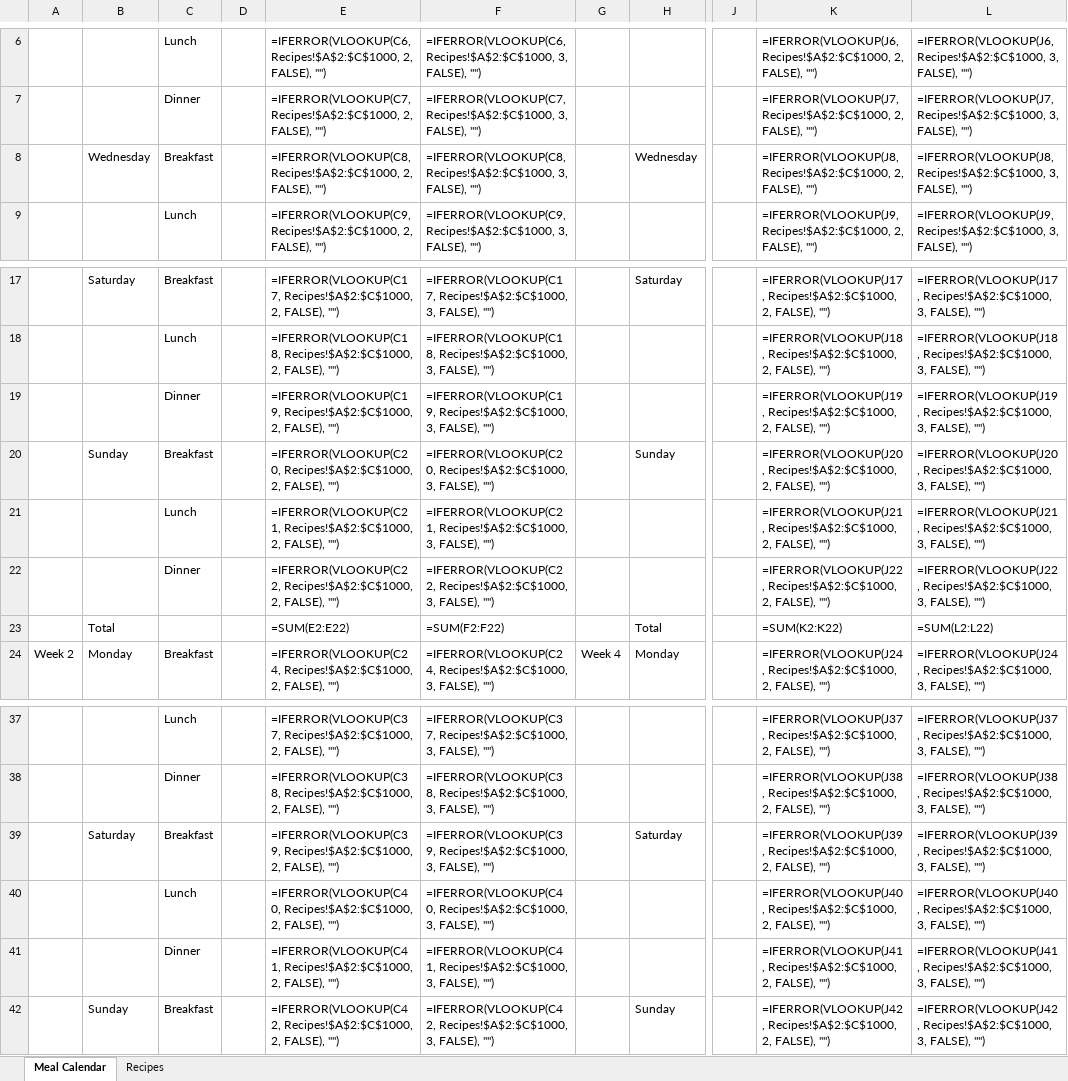
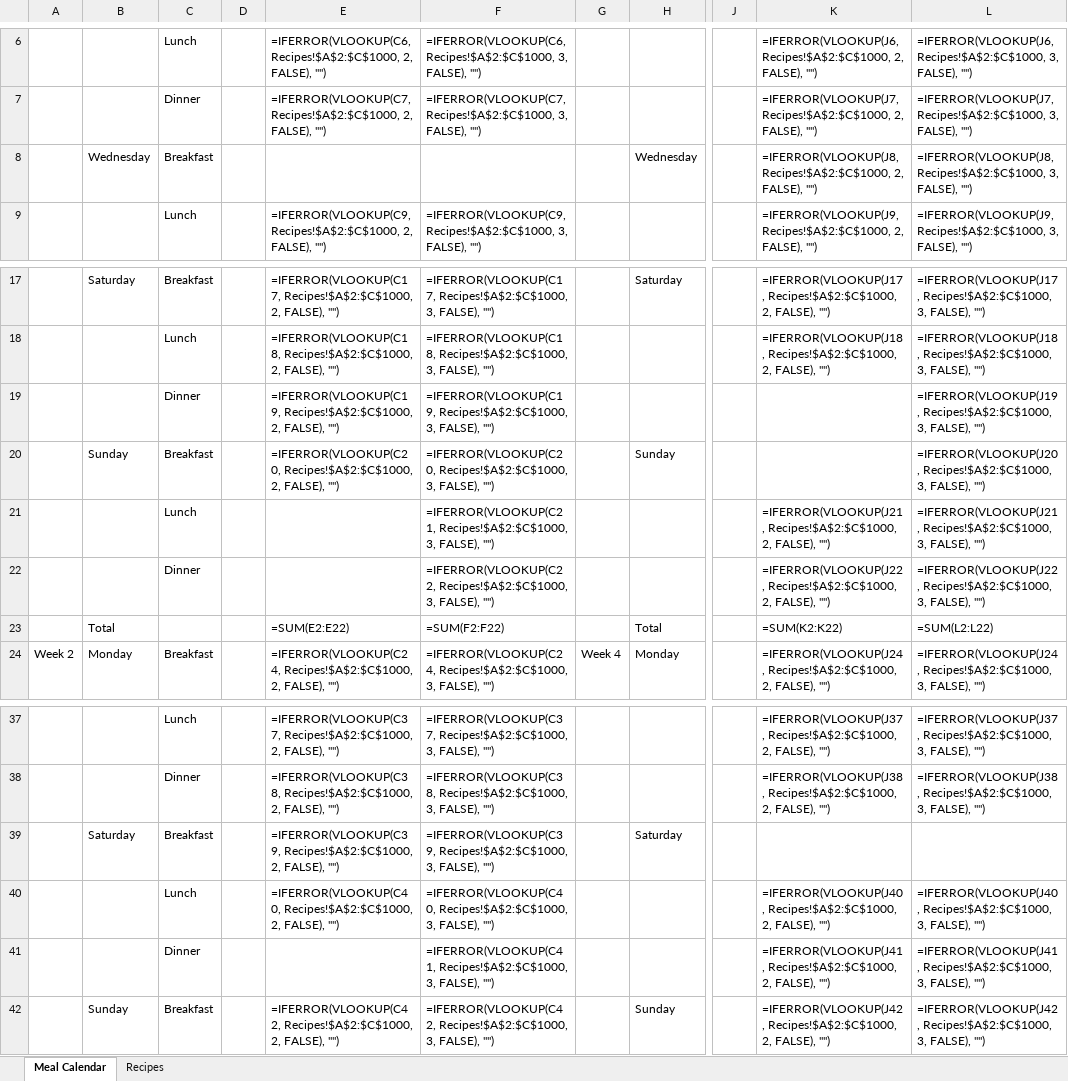
Before and after one commit to PixelQuinn/Personal-Growth-Planner, an Excel workbook: MealPrepTracker.xlsx, sheet Meal Calendar, drawn as a sheet; only a part is shown, gaps mark what is left out; values as stored, in another font and other column widths than the file's, no borders; formulas are shown in place of their values; conditional formats and table styles not drawn; the diff names each change by its address in the sheet, - before the commit and + after, or states it on an @@ line.

```diff
--- a/MealPrepTracker.xlsx (sheet Meal Calendar)
+++ b/MealPrepTracker.xlsx (sheet Meal Calendar)
-E8: =IFERROR(VLOOKUP(C8, Recipes!$A$2:$C$1000, 2, FALSE), "")
+E8: (empty)
-F8: =IFERROR(VLOOKUP(C8, Recipes!$A$2:$C$1000, 3, FALSE), "")
+F8: (empty)
-K19: =IFERROR(VLOOKUP(J19, Recipes!$A$2:$C$1000, 2, FALSE), "")
+K19: (empty)
-K20: =IFERROR(VLOOKUP(J20, Recipes!$A$2:$C$1000, 2, FALSE), "")
+K20: (empty)
-E21: =IFERROR(VLOOKUP(C21, Recipes!$A$2:$C$1000, 2, FALSE), "")
+E21: (empty)
-E22: =IFERROR(VLOOKUP(C22, Recipes!$A$2:$C$1000, 2, FALSE), "")
+E22: (empty)
-K39: =IFERROR(VLOOKUP(J39, Recipes!$A$2:$C$1000, 2, FALSE), "")
+K39: (empty)
-L39: =IFERROR(VLOOKUP(J39, Recipes!$A$2:$C$1000, 3, FALSE), "")
+L39: (empty)
-E41: =IFERROR(VLOOKUP(C41, Recipes!$A$2:$C$1000, 2, FALSE), "")
+E41: (empty)
```
